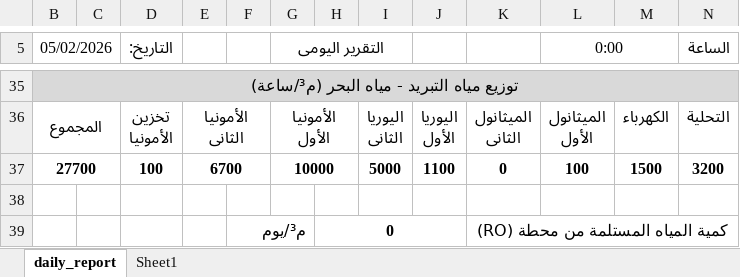
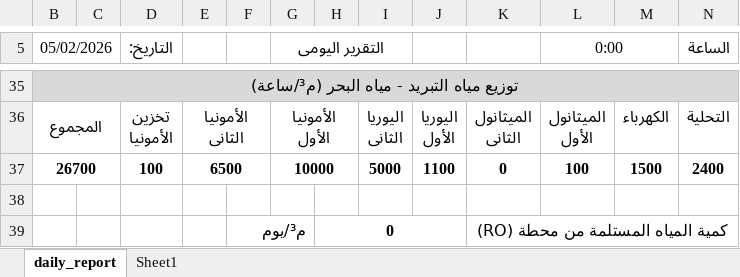
Before and after one commit to legacy7yt/backup, an Excel workbook: DAILY REPORT.xlsx, sheet daily_report, drawn as a sheet; only a part is shown, gaps mark what is left out; values as stored, in another font and other column widths than the file's, no borders; charts and pictures not drawn; the diff names each change by its address in the sheet, - before the commit and + after, or states it on an @@ line.

Commit message:
Auto update

```diff
--- a/DAILY REPORT.xlsx (sheet daily_report)
+++ b/DAILY REPORT.xlsx (sheet daily_report)
-B37 (05/02/2026): 27700
+B37 (05/02/2026): 26700
-E37: 6700
+E37: 6500
-N37 (الساعة): 3200
+N37 (الساعة): 2400
```
